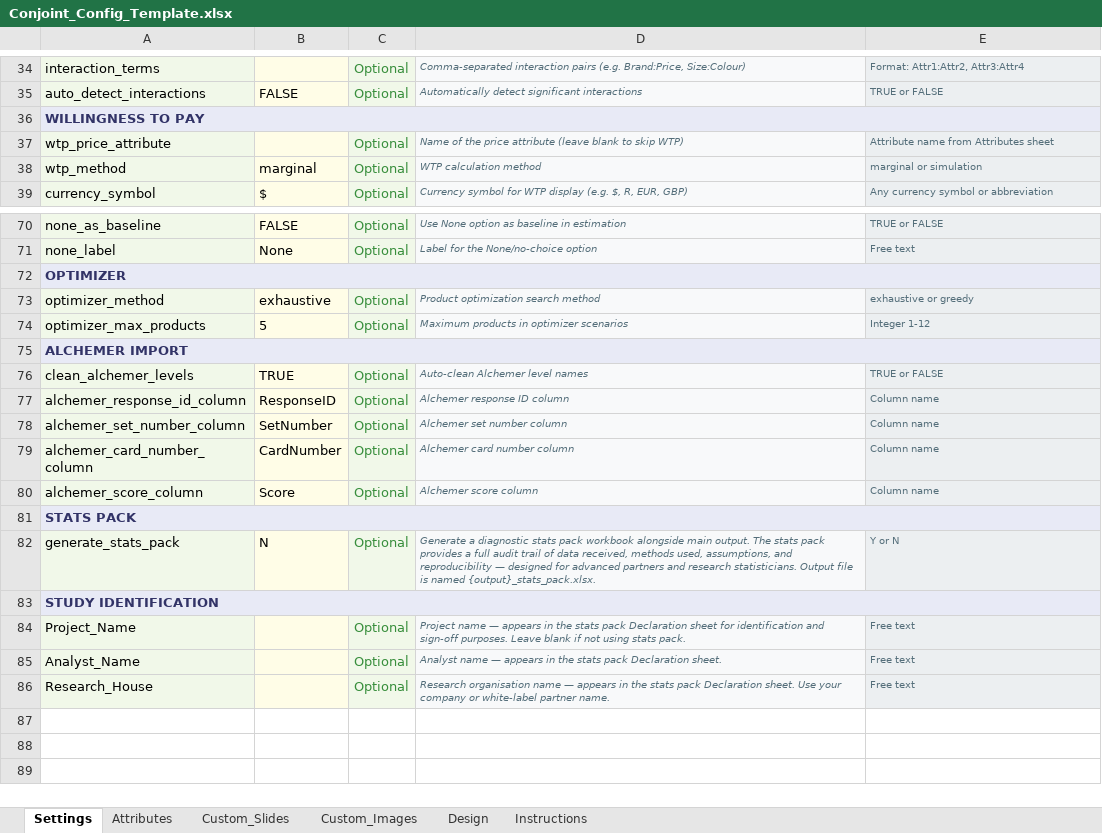
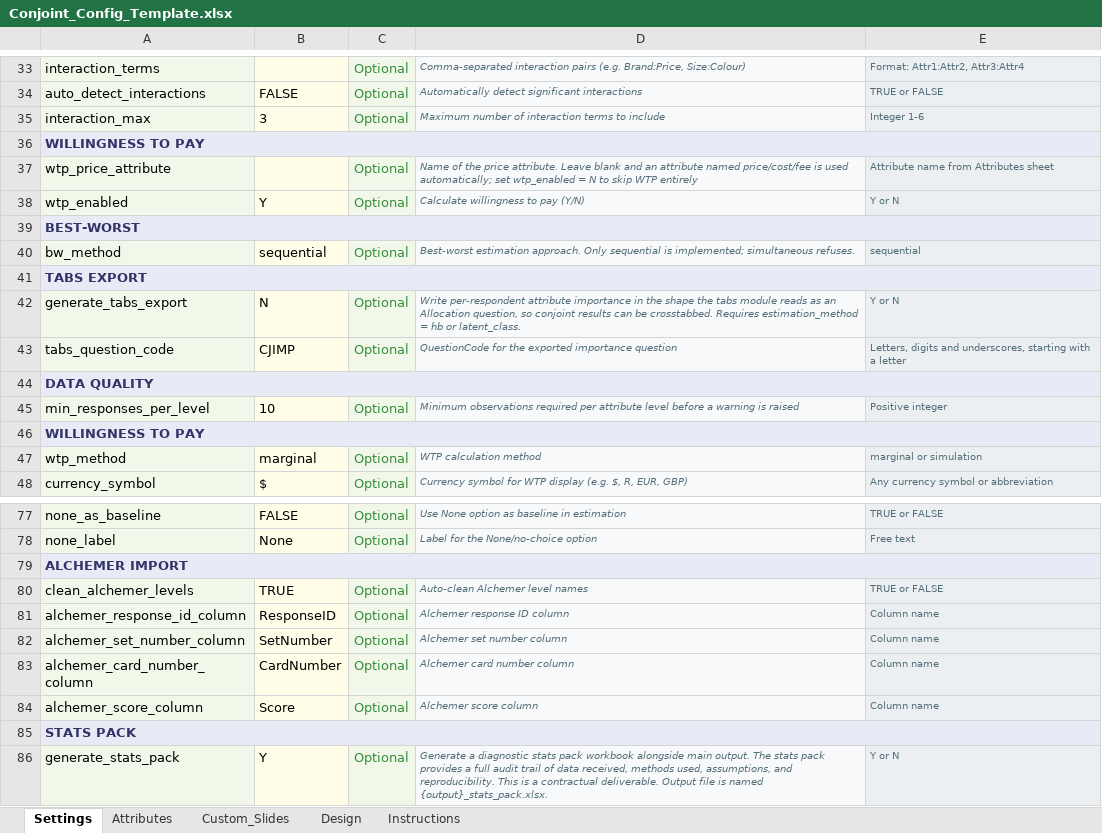
Before and after one commit to DuncanRBrett/Turas, an Excel workbook: modules/conjoint/docs/Conjoint_Config_Template.xlsx, sheet Settings, drawn as a sheet; only a part is shown, gaps mark what is left out; values as stored, in another font and other column widths than the file's, no borders; removed rows and columns are numbered as before the commit, all else as after; the diff covers the shown part only; the diff names each change by its address in the sheet, - before the commit and + after, or states it on an @@ line.

Commit message:
docs(tabs): config guides for narrative, What if, delivery modes and module tabs; island paths resolve against the config

```diff
--- a/modules/conjoint/docs/Conjoint_Config_Template.xlsx (sheet Settings)
+++ b/modules/conjoint/docs/Conjoint_Config_Template.xlsx (sheet Settings)
-sheet tab: Custom_Images
+row 35: interaction_max | 3 | Optional | Maximum number of interaction terms to include | Integer 1-6
-D37: …the price attribute (leave blank to skip WTP)
+D37: …the price attribute. Leave blank and an attribute named price/cost/fee is used automatically; set wtp_enabled = N to skip WTP entirely
+row 38: wtp_enabled | Y | Optional | Calculate willingness to pay (Y/N) | Y or N
+row 39: BEST-WORST
+row 40: bw_method | sequential | Optional | Best-worst estimation approach. Only sequential is implemented; simultaneous refuses. | sequential
+row 41: TABS EXPORT
+row 42: generate_tabs_export | N | Optional | Write per-respondent attribute importance in the shape the tabs module reads as an Allocation question, so conjoint results can be crosstabbed. Requires estimation_method = hb or latent_class. | Y or N
+row 43: tabs_question_code | CJIMP | Optional | QuestionCode for the exported importance question | Letters, digits and underscores, starting with a letter
+row 44: DATA QUALITY
+row 45: min_responses_per_level | 10 | Optional | Minimum observations required per attribute level before a warning is raised | Positive integer
+row 46: WILLINGNESS TO PAY
-row 72: OPTIMIZER
-row 73: optimizer_method | exhaustive | Optional | Product optimization search method | exhaustive or greedy
-row 74: optimizer_max_products | 5 | Optional | Maximum products in optimizer scenarios | Integer 1-12
-B86: N
+B86: Y
-D86: …assumptions, and reproducibility — designed for advanced partners and research statisticians. Output file…
+D86: …assumptions, and reproducibility. This is a contractual deliverable. Output file…
-row 83: STUDY IDENTIFICATION
-row 84: Project_Name |  | Optional | Project name — appears in the stats pack Declaration sheet for identification and sign-off purposes. Leave blank if not using stats pack. | Free text
-row 85: Analyst_Name |  | Optional | Analyst name — appears in the stats pack Declaration sheet. | Free text
-row 86: Research_House |  | Optional | Research organisation name — appears in the stats pack Declaration sheet. Use your company or white-label partner name. | Free text
```
Also changed, not shown: 3 removed rows and 4 edited cells elsewhere in this sheet, sheet Attributes, modules/catdriver/docs/templates/CatDriver_Config_Template.xlsx, modules/pricing/docs/templates/Pricing_Config_Template.xlsx, 14 other files.
